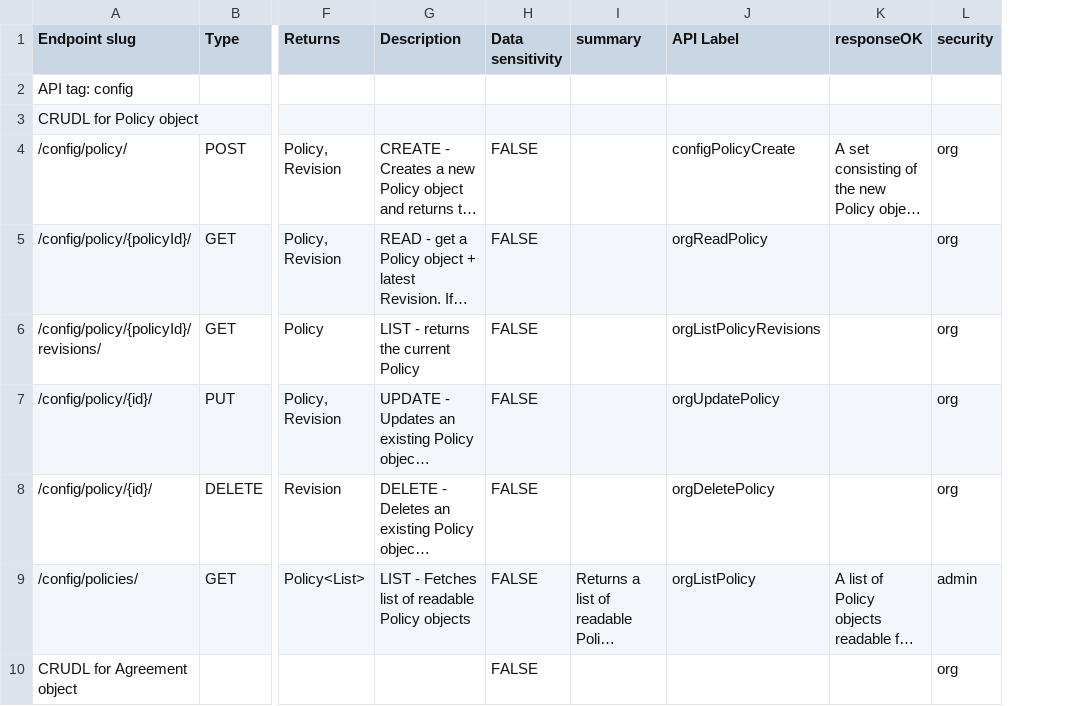
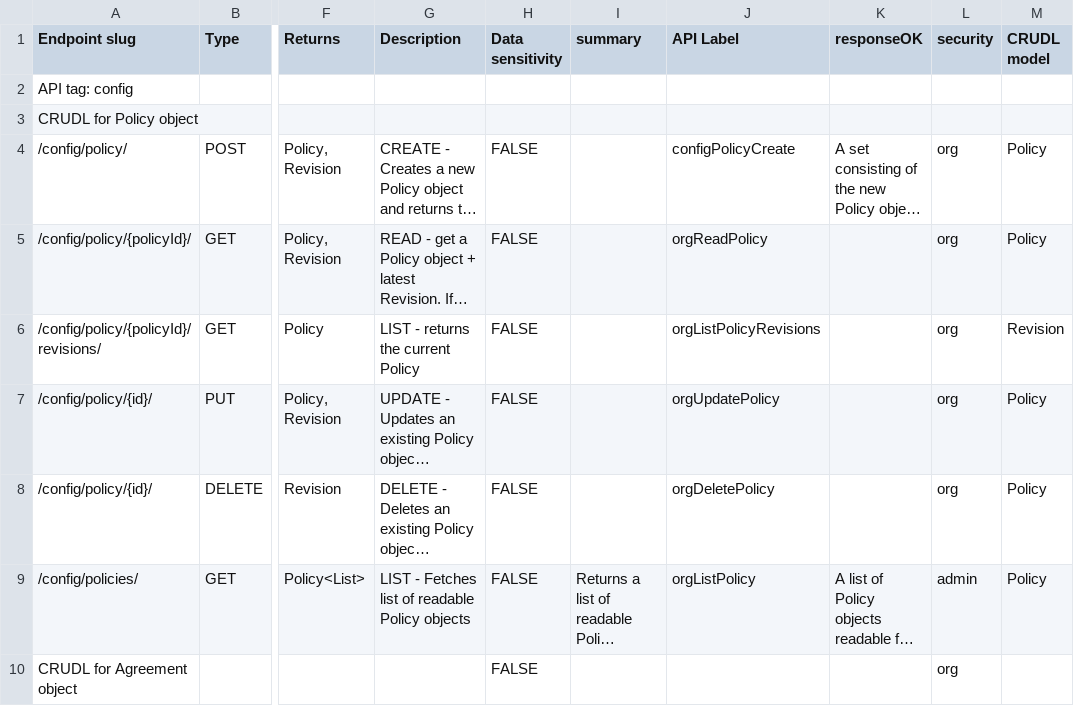
Before and after one commit to GovStackWorkingGroup/bb-consent, a CSV file: api/GovStack Consent BB API endpoints - endpoints.csv, drawn as a sheet; only a part is shown, gaps mark what is left out; long unchanged cells end in …; the diff names each change by its address in the sheet, - before the commit and + after, or states it on an @@ line.

Commit message:
Updates to support more CRUDL operations in mock application

```diff
--- a/api/GovStack Consent BB API endpoints - endpoints.csv
+++ b/api/GovStack Consent BB API endpoints - endpoints.csv
+column M (CRUDL model), rows 4-9: Policy | Policy | Revision | Policy | Policy | Policy
```
Also changed, not shown: 7 other files.
